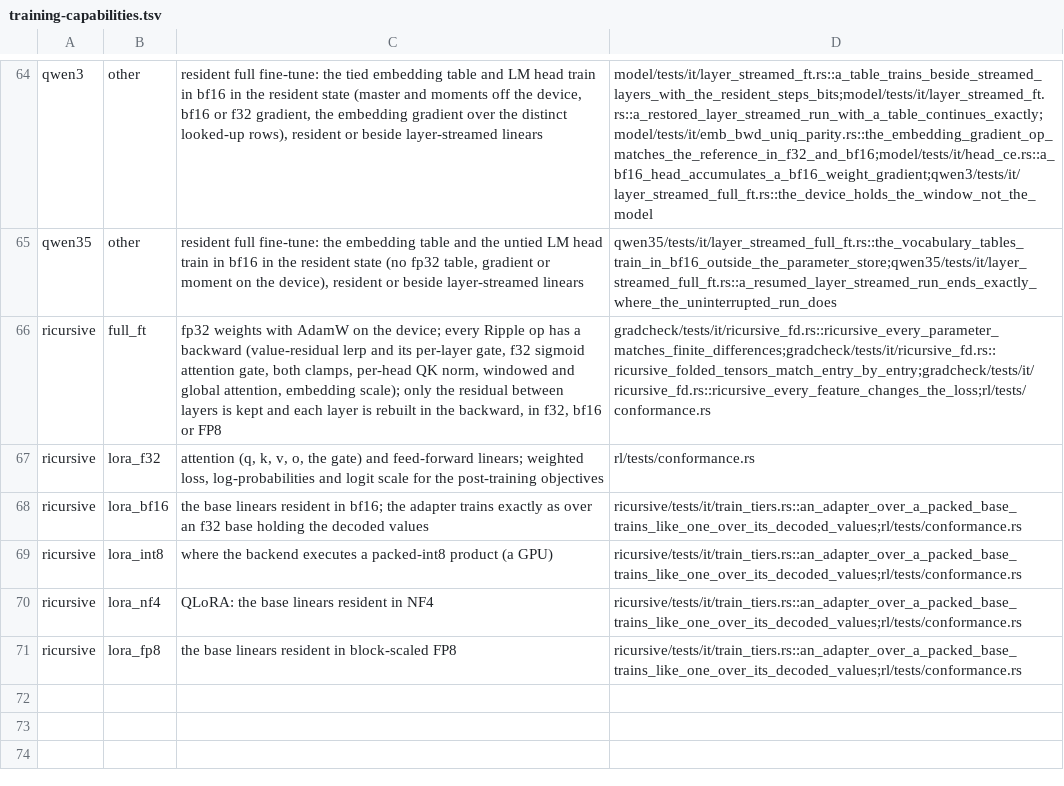
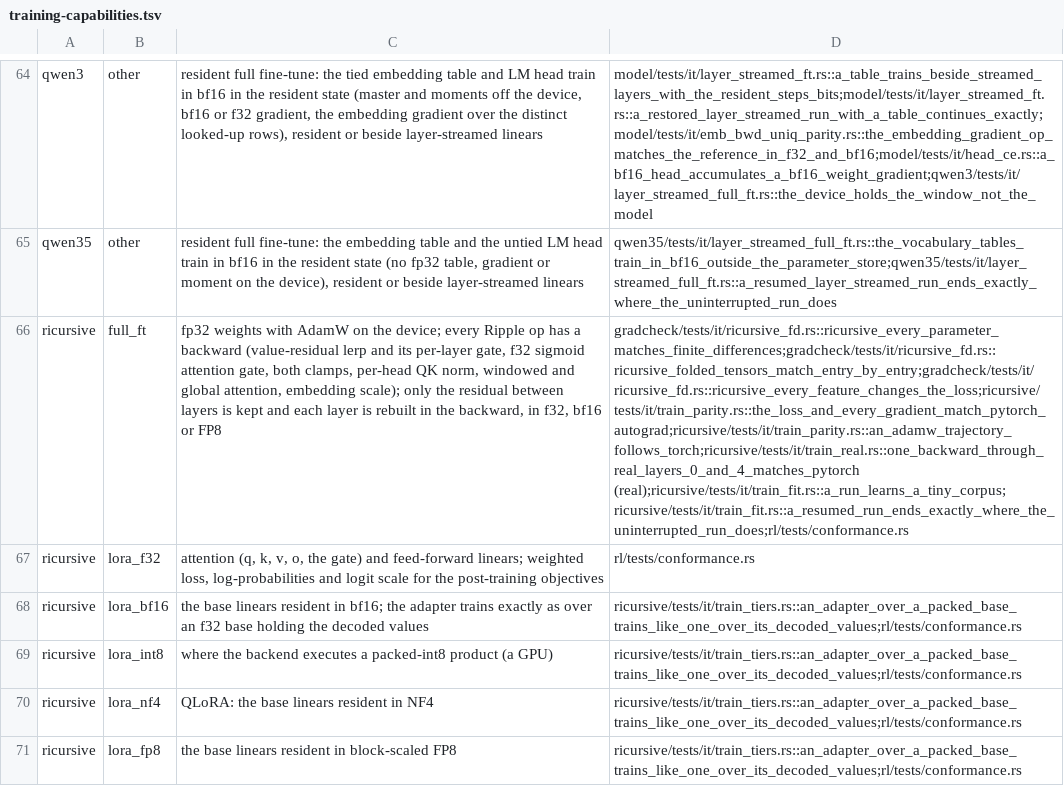
Before and after one commit to swedishembedded/brain, a TSV file: scripts/gates/training-capabilities.tsv, drawn as a sheet; only a part is shown, gaps mark what is left out; the diff names each change by its address in the sheet, - before the commit and + after, or states it on an @@ line.

Commit message:
ricursive: training parity against PyTorch autograd, learning and exact resume
The reference dumper gains grads (the tiny model trained one batch: the loss,
every parameter's gradient, three torch.optim.AdamW steps with global-norm
clipping) and real-grads (one backward through the real layers 0 and 4: the
loss and each parameter's gradient norm and 4096 strided entries).

Gates: the tiny loss and all 48 gradients equal autograd (worst scaled error
4.5e-5), the AdamW trajectory follows torch (losses to 2e-7, parameters to
2.5e-5), a run through the fit loop learns a repeated sentence, a run stopped
and resumed ends bit for bit where the uninterrupted one does, and one
backward through the real 2-layer model matches torch (loss 9.5e-7, gradient
norms 1.4e-5, sampled entries 4.8e-5).

```diff
--- a/scripts/gates/training-capabilities.tsv
+++ b/scripts/gates/training-capabilities.tsv
-D66: gradcheck/tests/it/ricursive_fd.rs::ricursive_every_parameter_matches_finite_differences;gradcheck/tests/it/ricursive_fd.rs::ricursive_folded_tensors_match_entry_by_entry;gradcheck/tests/it/ricursive_fd.rs::ricursive_every_feature_changes_the_loss;rl/tests/conformance.rs
+D66: gradcheck/tests/it/ricursive_fd.rs::ricursive_every_parameter_matches_finite_differences;gradcheck/tests/it/ricursive_fd.rs::ricursive_folded_tensors_match_entry_by_entry;gradcheck/tests/it/ricursive_fd.rs::ricursive_every_feature_changes_the_loss;ricursive/tests/it/train_parity.rs::the_loss_and_every_gradient_match_pytorch_autograd;ricursive/tests/it/train_parity.rs::an_adamw_trajectory_follows_torch;ricursive/tests/it/train_real.rs::one_backward_through_real_layers_0_and_4_matches_pytorch (real);ricursive/tests/it/train_fit.rs::a_run_learns_a_tiny_corpus;ricursive/tests/it/train_fit.rs::a_resumed_run_ends_exactly_where_the_uninterrupted_run_does;rl/tests/conformance.rs
```
Also changed, not shown: 6 other files.
